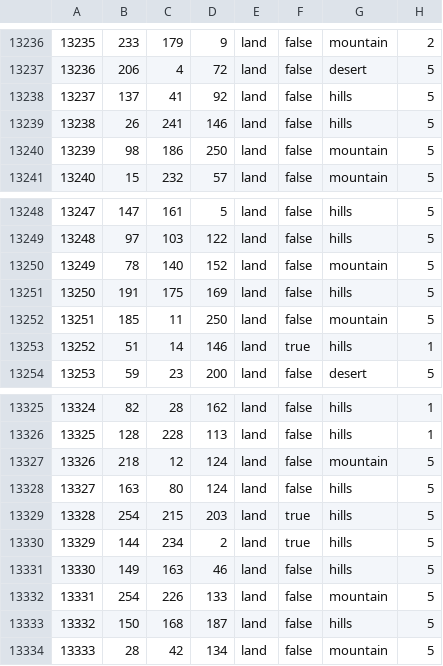
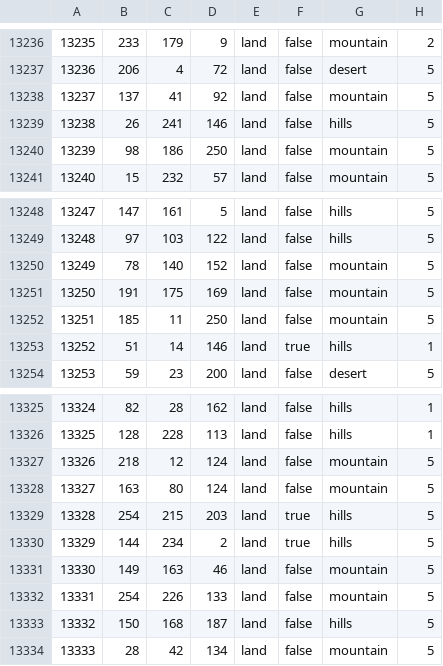
Before and after one commit to ComradeIvan25/Red-Dusk, a CSV file: map/definition.csv, drawn as a sheet; only a part is shown, gaps mark what is left out.

```diff
--- a/map/definition.csv
+++ b/map/definition.csv
@@ -13237,3 +13237,3 @@
 13236;206;4;72;land;false;desert;5
-13237;137;41;92;land;false;hills;5
+13237;137;41;92;land;false;mountain;5
 13238;26;241;146;land;false;hills;5
@@ -13250,3 +13250,3 @@
 13249;78;140;152;land;false;mountain;5
-13250;191;175;169;land;false;hills;5
+13250;191;175;169;land;false;mountain;5
 13251;185;11;250;land;false;mountain;5
@@ -13327,6 +13327,6 @@
 13326;218;12;124;land;false;mountain;5
-13327;163;80;124;land;false;hills;5
+13327;163;80;124;land;false;mountain;5
 13328;254;215;203;land;true;hills;5
 13329;144;234;2;land;true;hills;5
-13330;149;163;46;land;false;hills;5
+13330;149;163;46;land;false;mountain;5
 13331;254;226;133;land;false;mountain;5
```
Also changed, not shown: 8 other files.
